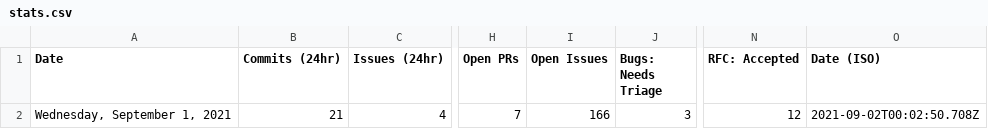
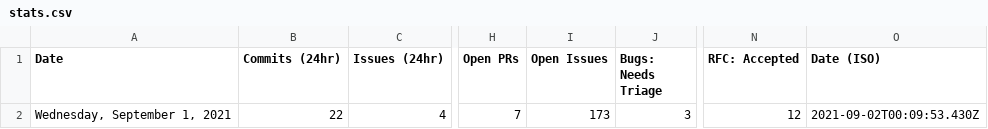
Before and after one commit to glasnost4g/astro, a CSV file: scripts/stats/stats.csv, drawn as a sheet; only a part is shown, gaps mark what is left out; the diff names each change by its address in the sheet, - before the commit and + after, or states it on an @@ line.

Commit message:
add stats on activity in last 24 hours

```diff
--- a/scripts/stats/stats.csv
+++ b/scripts/stats/stats.csv
-B2 (Commits (24hr)): 21
+B2 (Commits (24hr)): 22
-I2 (Open Issues): 166
+I2 (Open Issues): 173
-O2 (Date (ISO)): 2021-09-02T00:02:50.708Z
+O2 (Date (ISO)): 2021-09-02T00:09:53.430Z
```
Also changed, not shown: 1 other file.
